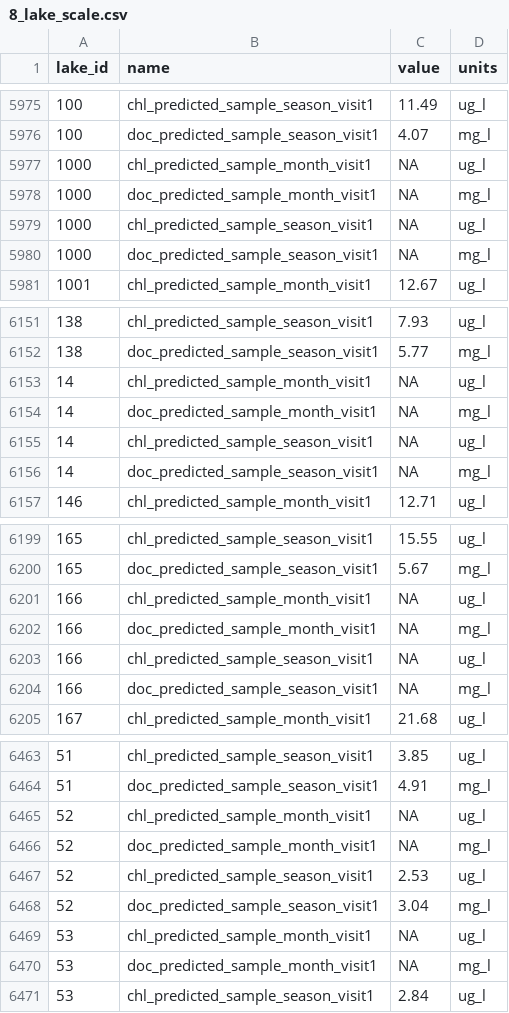
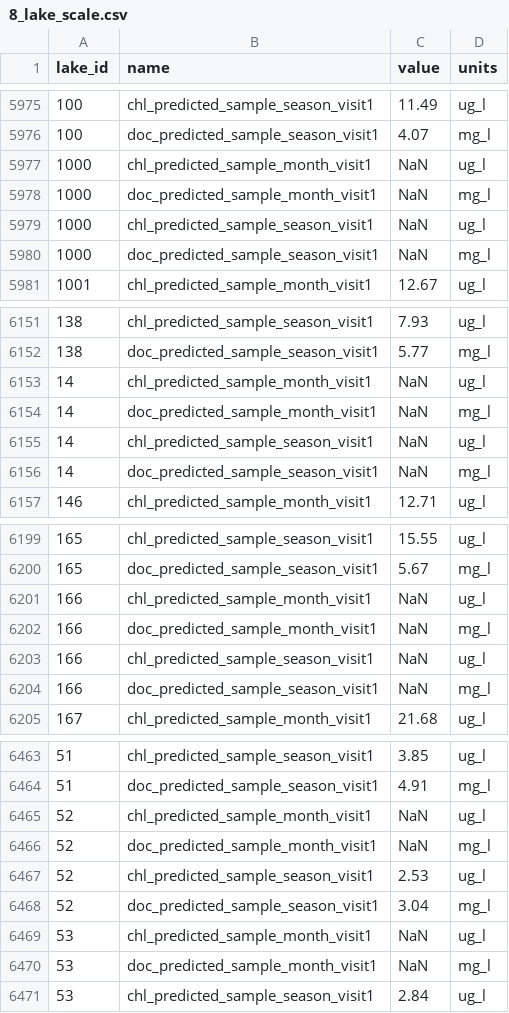
Before and after one commit to USEPA/SuRGE, a CSV file: communications/manuscript/data_paper/8_lake_scale.csv, drawn as a sheet; only a part is shown, gaps mark what is left out; the diff covers the shown part only.

```diff
--- a/communications/manuscript/data_paper/8_lake_scale.csv
+++ b/communications/manuscript/data_paper/8_lake_scale.csv
@@ -5976,6 +5976,6 @@
 100,"doc_predicted_sample_season_visit1"," 4.07","mg_l"
-1000,"chl_predicted_sample_month_visit1","   NA","ug_l"
-1000,"doc_predicted_sample_month_visit1","   NA","mg_l"
-1000,"chl_predicted_sample_season_visit1","   NA","ug_l"
-1000,"doc_predicted_sample_season_visit1","   NA","mg_l"
+1000,"chl_predicted_sample_month_visit1","  NaN","ug_l"
+1000,"doc_predicted_sample_month_visit1","  NaN","mg_l"
+1000,"chl_predicted_sample_season_visit1","  NaN","ug_l"
+1000,"doc_predicted_sample_season_visit1","  NaN","mg_l"
 1001,"chl_predicted_sample_month_visit1","12.67","ug_l"
@@ -6152,6 +6152,6 @@
 138,"doc_predicted_sample_season_visit1"," 5.77","mg_l"
-14,"chl_predicted_sample_month_visit1","   NA","ug_l"
-14,"doc_predicted_sample_month_visit1","   NA","mg_l"
-14,"chl_predicted_sample_season_visit1","   NA","ug_l"
-14,"doc_predicted_sample_season_visit1","   NA","mg_l"
+14,"chl_predicted_sample_month_visit1","  NaN","ug_l"
+14,"doc_predicted_sample_month_visit1","  NaN","mg_l"
+14,"chl_predicted_sample_season_visit1","  NaN","ug_l"
+14,"doc_predicted_sample_season_visit1","  NaN","mg_l"
 146,"chl_predicted_sample_month_visit1","12.71","ug_l"
@@ -6200,6 +6200,6 @@
 165,"doc_predicted_sample_season_visit1"," 5.67","mg_l"
-166,"chl_predicted_sample_month_visit1","   NA","ug_l"
-166,"doc_predicted_sample_month_visit1","   NA","mg_l"
-166,"chl_predicted_sample_season_visit1","   NA","ug_l"
-166,"doc_predicted_sample_season_visit1","   NA","mg_l"
+166,"chl_predicted_sample_month_visit1","  NaN","ug_l"
+166,"doc_predicted_sample_month_visit1","  NaN","mg_l"
+166,"chl_predicted_sample_season_visit1","  NaN","ug_l"
+166,"doc_predicted_sample_season_visit1","  NaN","mg_l"
 167,"chl_predicted_sample_month_visit1","21.68","ug_l"
@@ -6464,8 +6464,8 @@
 51,"doc_predicted_sample_season_visit1"," 4.91","mg_l"
-52,"chl_predicted_sample_month_visit1","   NA","ug_l"
-52,"doc_predicted_sample_month_visit1","   NA","mg_l"
+52,"chl_predicted_sample_month_visit1","  NaN","ug_l"
+52,"doc_predicted_sample_month_visit1","  NaN","mg_l"
 52,"chl_predicted_sample_season_visit1"," 2.53","ug_l"
 52,"doc_predicted_sample_season_visit1"," 3.04","mg_l"
-53,"chl_predicted_sample_month_visit1","   NA","ug_l"
-53,"doc_predicted_sample_month_visit1","   NA","mg_l"
+53,"chl_predicted_sample_month_visit1","  NaN","ug_l"
+53,"doc_predicted_sample_month_visit1","  NaN","mg_l"
 53,"chl_predicted_sample_season_visit1"," 2.84","ug_l"
```
Also changed, not shown: 6 edited cells elsewhere in this file, communications/manuscript/data_paper/8_lake_scale_dictionary.csv, 2 other files.
